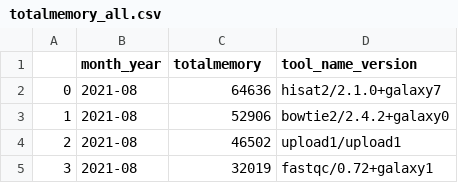
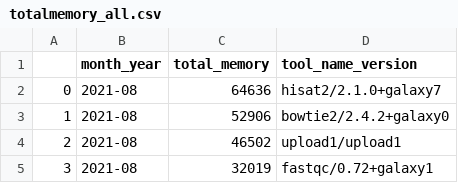
Before and after one commit to galaxyproject/usage-metering, a CSV file: data/2022/totalmemory_all.csv, drawn as a sheet; only a part is shown.

Commit message:
column name adjustment in Total Memory data file

```diff
--- a/data/2022/totalmemory_all.csv
+++ b/data/2022/totalmemory_all.csv
@@ -1,2 +1,2 @@
-,month_year,totalmemory,tool_name_version
+,month_year,total_memory,tool_name_version
 0,2021-08,64636,hisat2/2.1.0+galaxy7
```
